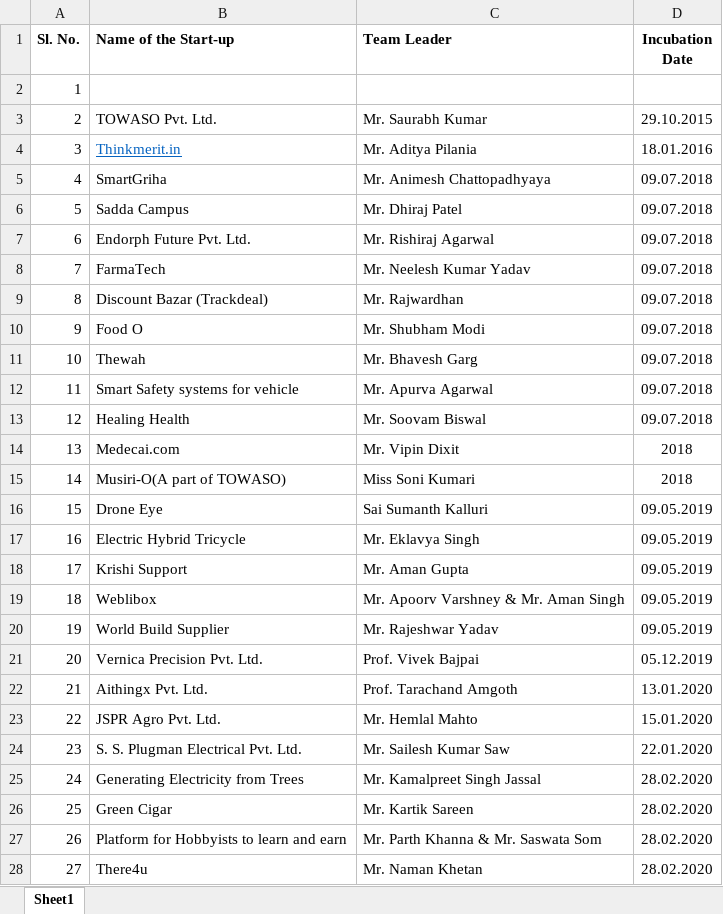
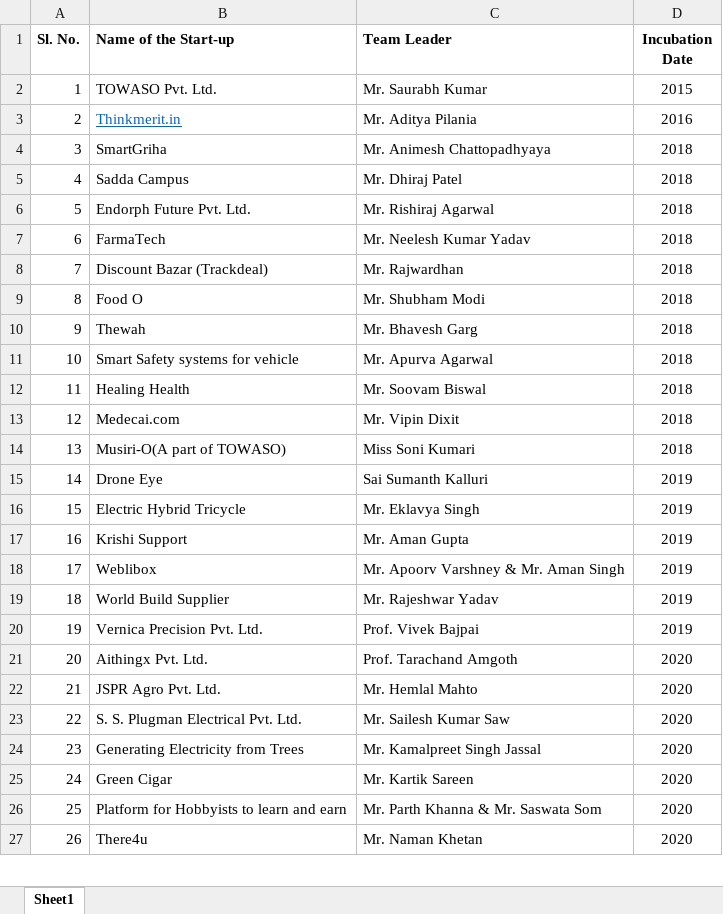
Before and after one commit to jayant-ism/ciie-blog, an Excel workbook: Start_up list(with contact details).xlsx, sheet Sheet1, drawn as a sheet; only a part is shown; values as stored, in another font and other column widths than the file's, no borders; removed rows and columns are numbered as before the commit, all else as after; the diff covers the shown part only; the diff names each change by its address in the sheet, - before the commit and + after, or states it on an @@ line.

```diff
--- a/Start_up list(with contact details).xlsx (sheet Sheet1)
+++ b/Start_up list(with contact details).xlsx (sheet Sheet1)
-row 2: 1
@@ column A (Sl. No.) renumbered between rows 2 and 31 @@
-D2 (Incubation Date): 29.10.2015
+D2 (Incubation Date): 2015
-D3 (Incubation Date): 18.01.2016
+D3 (Incubation Date): 2016
-D4:D12 (Incubation Date): 09.07.2018
+D4:D12 (Incubation Date): 2018
-D15:D19 (Incubation Date): 09.05.2019
+D15:D19 (Incubation Date): 2019
-D20 (Incubation Date): 05.12.2019
+D20 (Incubation Date): 2019
-D21 (Incubation Date): 13.01.2020
+D21 (Incubation Date): 2020
-D22 (Incubation Date): 15.01.2020
+D22 (Incubation Date): 2020
-D23 (Incubation Date): 22.01.2020
+D23 (Incubation Date): 2020
-D24:D27 (Incubation Date): 28.02.2020
+D24:D27 (Incubation Date): 2020
```
Also changed, not shown: 5 removed rows and 4 edited cells elsewhere in this sheet, contact.xlsx, mentor.xlsx, 15 other files.
